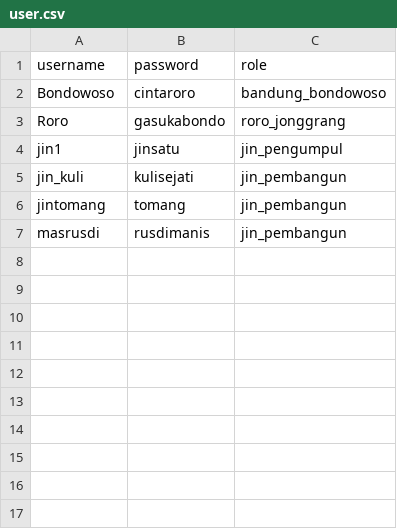
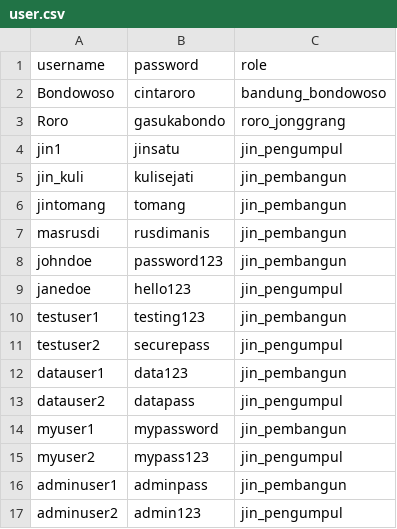
Before and after one commit to Hifzd/Final-Tubes-Daspro, a CSV file: New/0001/user.csv, drawn as a sheet; the diff names each change by its address in the sheet, - before the commit and + after, or states it on an @@ line.

```diff
--- a/New/0001/user.csv
+++ b/New/0001/user.csv
+row 8: johndoe | password123 | jin_pembangun
+row 9: janedoe | hello123 | jin_pengumpul
+row 10: testuser1 | testing123 | jin_pembangun
+row 11: testuser2 | securepass | jin_pengumpul
+row 12: datauser1 | data123 | jin_pembangun
+row 13: datauser2 | datapass | jin_pengumpul
+row 14: myuser1 | mypassword | jin_pembangun
+row 15: myuser2 | mypass123 | jin_pengumpul
+row 16: adminuser1 | adminpass | jin_pembangun
+row 17: adminuser2 | admin123 | jin_pengumpul
```
Also changed, not shown: 7 other files.
